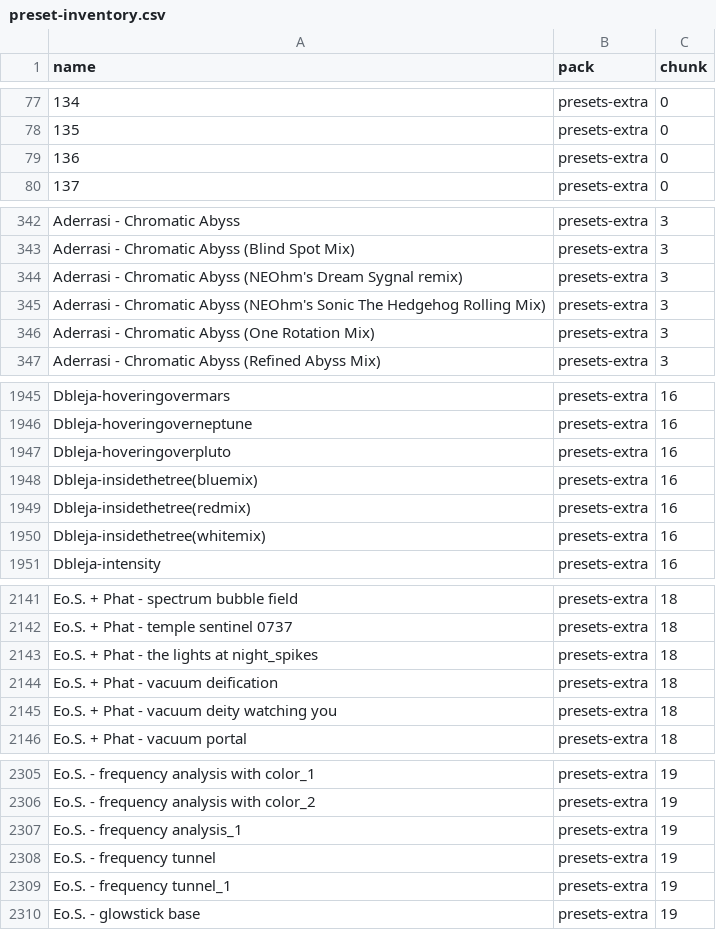
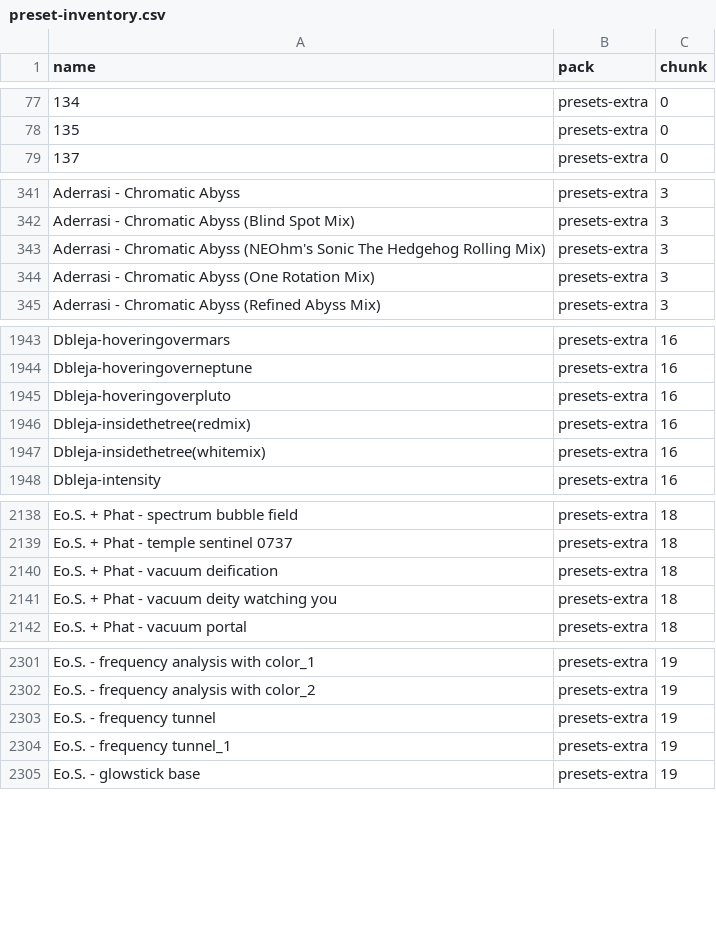
Before and after one commit to abuzucom/1a2n-web-visualizer, a CSV file: preset-inventory.csv, drawn as a sheet; only a part is shown, gaps mark what is left out; the diff covers the shown part only; the diff names each change by its address in the sheet, - before the commit and + after, or states it on an @@ line.

Commit message:
chore: remove 38 requested presets (#176)
Removes 38 presets from the library. The removals cover 26 mainline
presets from `src/presets-extra/`, 11 `[EXP] ` presets, and 1 `[EXP3] `
preset. The mainline removals ran through `tools/remove_presets.js`.
The experimental removals ran through
`tools/remove-experimental-duplicates.py`. The preset inventory now
holds 17,946 rows across 582 logical chunks.

Co-authored-by: itsjustatank
Assisted-by: minimax-m3.1-flash

```diff
--- a/preset-inventory.csv
+++ b/preset-inventory.csv
-row 79: 136 | presets-extra | 0
-row 344: Aderrasi - Chromatic Abyss (NEOhm's Dream Sygnal remix) | presets-extra | 3
-row 1948: Dbleja-insidethetree(bluemix) | presets-extra | 16
-row 2143: Eo.S. + Phat - the lights at night_spikes | presets-extra | 18
-row 2307: Eo.S. - frequency analysis_1 | presets-extra | 19
```
Also changed, not shown: 33 removed rows elsewhere in this file, 45 other files.
